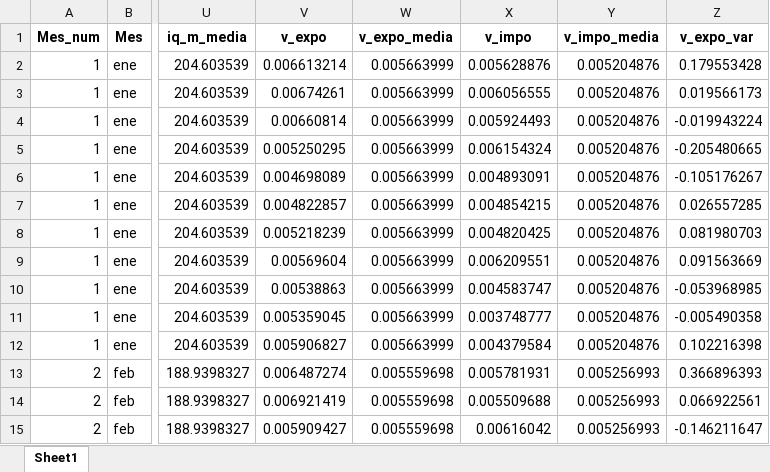
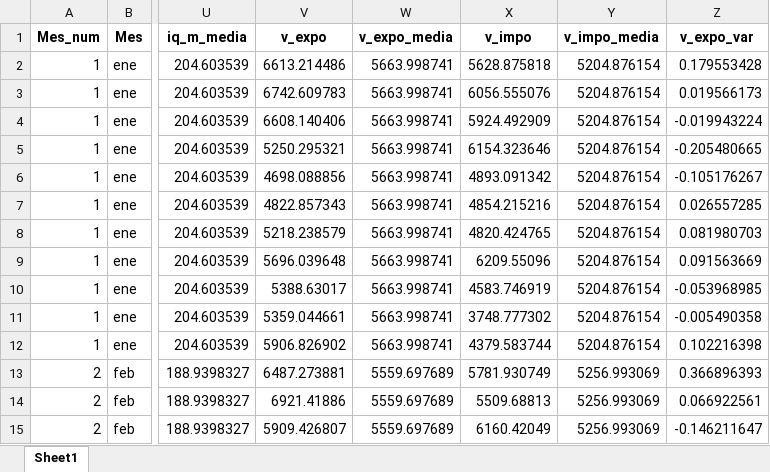
Before and after one commit to LucaGelmini/notebooks_indec, an Excel workbook: Estacionalidad/outputs/datosPedidoMines.xlsx, sheet Sheet1, drawn as a sheet; only a part is shown, gaps mark what is left out; values as stored, in another font and other column widths than the file's, no borders; the diff covers the shown part only; the diff names each change by its address in the sheet, - before the commit and + after, or states it on an @@ line.

```diff
--- a/Estacionalidad/outputs/datosPedidoMines.xlsx (sheet Sheet1)
+++ b/Estacionalidad/outputs/datosPedidoMines.xlsx (sheet Sheet1)
-V2 (v_expo): 0.006613214
+V2 (v_expo): 6613.214486
-W2:W12 (v_expo_media): 0.005663999
+W2:W12 (v_expo_media): 5663.998741
-X2 (v_impo): 0.005628876
+X2 (v_impo): 5628.875818
-Y2:Y12 (v_impo_media): 0.005204876
+Y2:Y12 (v_impo_media): 5204.876154
-V3 (v_expo): 0.00674261
+V3 (v_expo): 6742.609783
-X3 (v_impo): 0.006056555
+X3 (v_impo): 6056.555076
-V4 (v_expo): 0.00660814
+V4 (v_expo): 6608.140406
-X4 (v_impo): 0.005924493
+X4 (v_impo): 5924.492909
-V5 (v_expo): 0.005250295
+V5 (v_expo): 5250.295321
-X5 (v_impo): 0.006154324
+X5 (v_impo): 6154.323646
-V6 (v_expo): 0.004698089
+V6 (v_expo): 4698.088856
-X6 (v_impo): 0.004893091
+X6 (v_impo): 4893.091342
-V7 (v_expo): 0.004822857
+V7 (v_expo): 4822.857343
-X7 (v_impo): 0.004854215
+X7 (v_impo): 4854.215216
-V8 (v_expo): 0.005218239
+V8 (v_expo): 5218.238579
-X8 (v_impo): 0.004820425
+X8 (v_impo): 4820.424765
-V9 (v_expo): 0.00569604
+V9 (v_expo): 5696.039648
-X9 (v_impo): 0.006209551
+X9 (v_impo): 6209.55096
-V10 (v_expo): 0.00538863
+V10 (v_expo): 5388.63017
-X10 (v_impo): 0.004583747
+X10 (v_impo): 4583.746919
-V11 (v_expo): 0.005359045
+V11 (v_expo): 5359.044661
-X11 (v_impo): 0.003748777
+X11 (v_impo): 3748.777302
-V12 (v_expo): 0.005906827
+V12 (v_expo): 5906.826902
-X12 (v_impo): 0.004379584
+X12 (v_impo): 4379.583744
-V13 (v_expo): 0.006487274
+V13 (v_expo): 6487.273881
-W13:W15 (v_expo_media): 0.005559698
+W13:W15 (v_expo_media): 5559.697689
-X13 (v_impo): 0.005781931
+X13 (v_impo): 5781.930749
-Y13:Y15 (v_impo_media): 0.005256993
+Y13:Y15 (v_impo_media): 5256.993069
-V14 (v_expo): 0.006921419
+V14 (v_expo): 6921.41886
-X14 (v_impo): 0.005509688
+X14 (v_impo): 5509.68813
-V15 (v_expo): 0.005909427
+V15 (v_expo): 5909.426807
-X15 (v_impo): 0.00616042
+X15 (v_impo): 6160.42049
```
Also changed, not shown: 472 edited cells elsewhere in this sheet, 2 other files.
